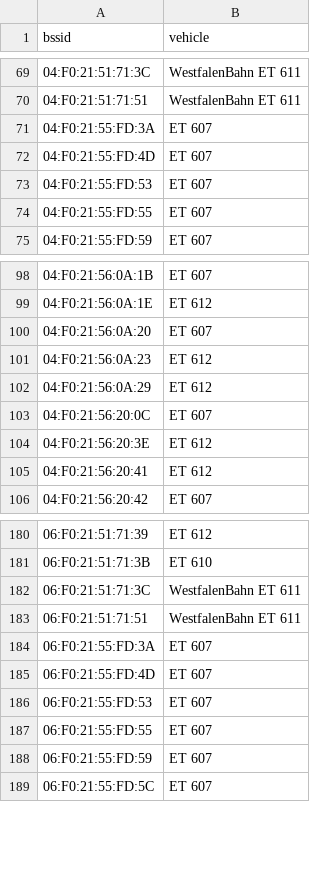
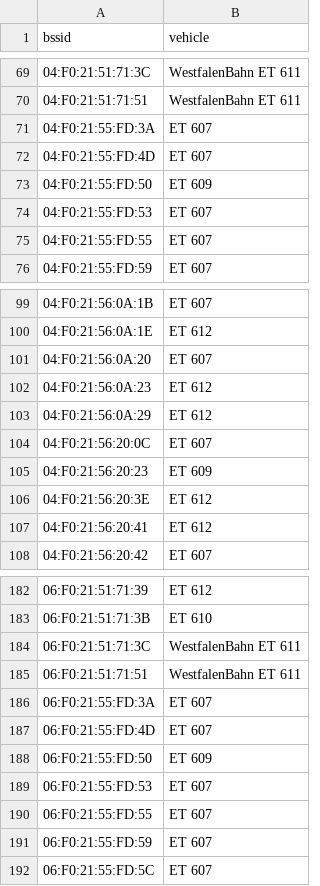
Before and after one commit to MrKrisKrisu/Public-transport-tracking-data, a CSV file: company_5_westfalenbahn-gmbh.csv, drawn as a sheet; only a part is shown, gaps mark what is left out.

```diff
--- a/company_5_westfalenbahn-gmbh.csv
+++ b/company_5_westfalenbahn-gmbh.csv
@@ -72,2 +72,3 @@ bssid,vehicle
 04:F0:21:55:FD:4D,"ET 607"
+04:F0:21:55:FD:50,"ET 609"
 04:F0:21:55:FD:53,"ET 607"
@@ -103,2 +104,3 @@ bssid,vehicle
 04:F0:21:56:20:0C,"ET 607"
+04:F0:21:56:20:23,"ET 609"
 04:F0:21:56:20:3E,"ET 612"
@@ -185,2 +187,3 @@ bssid,vehicle
 06:F0:21:55:FD:4D,"ET 607"
+06:F0:21:55:FD:50,"ET 609"
 06:F0:21:55:FD:53,"ET 607"
```
Also changed, not shown: company_4_stationary.csv, company_6_db-regio-ag.csv, 1 other file.
